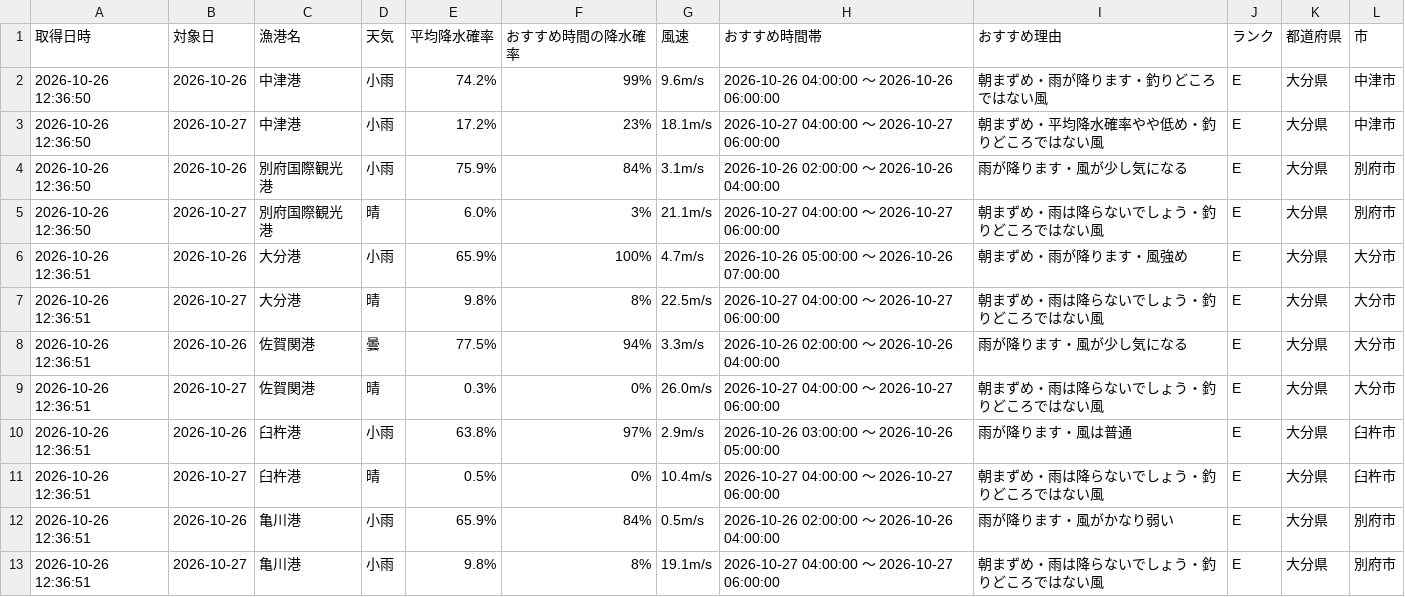
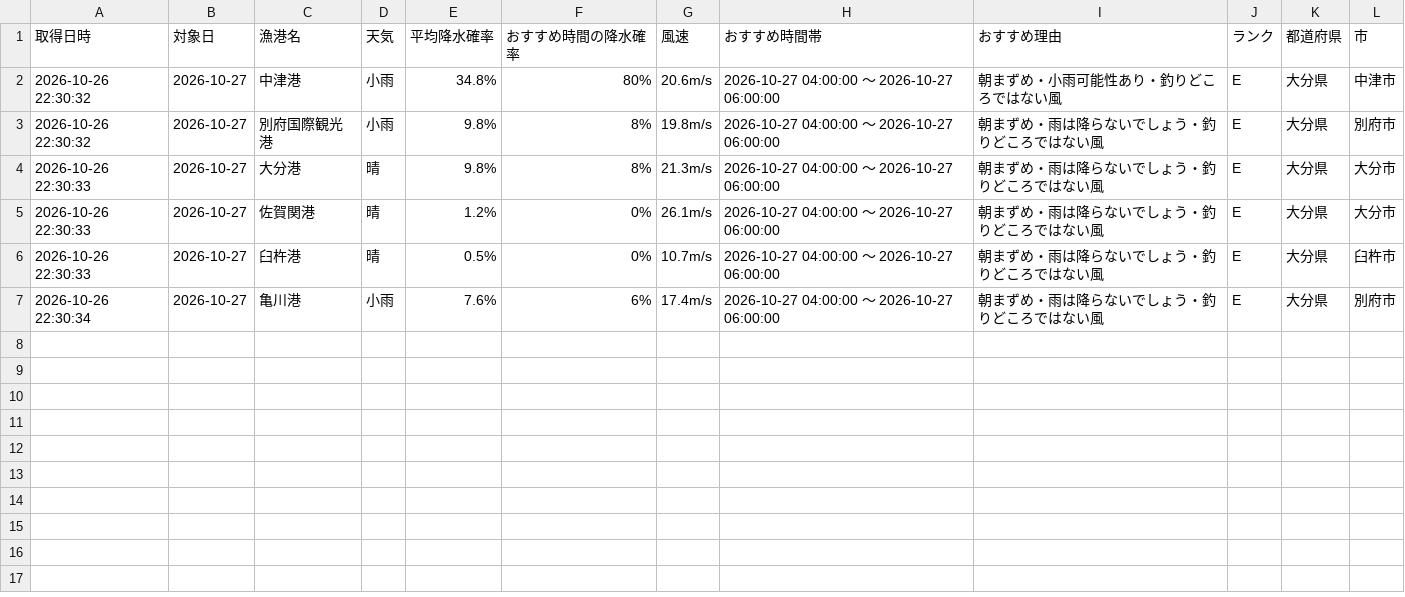
Before and after one commit to Naoya-ya-man/oita-fishing-dashboard, a CSV file: fishing_weather.csv, drawn as a sheet.

```diff
--- a/fishing_weather.csv
+++ b/fishing_weather.csv
@@ -1,13 +1,7 @@
 取得日時,対象日,漁港名,天気,平均降水確率,おすすめ時間の降水確率,風速,おすすめ時間帯,おすすめ理由,ランク,都道府県,市
-2026-10-26 12:36:50,2026-10-26,中津港,小雨,74.2%,99%,9.6m/s,2026-10-26 04:00:00 ～ 2026-10-26 06:00:00,朝まずめ・雨が降ります・釣りどころではない風,E,大分県,中津市
-2026-10-26 12:36:50,2026-10-27,中津港,小雨,17.2%,23%,18.1m/s,2026-10-27 04:00:00 ～ 2026-10-27 06:00:00,朝まずめ・平均降水確率やや低め・釣りどころではない風,E,大分県,中津市
-2026-10-26 12:36:50,2026-10-26,別府国際観光港,小雨,75.9%,84%,3.1m/s,2026-10-26 02:00:00 ～ 2026-10-26 04:00:00,雨が降ります・風が少し気になる,E,大分県,別府市
-2026-10-26 12:36:50,2026-10-27,別府国際観光港,晴,6.0%,3%,21.1m/s,2026-10-27 04:00:00 ～ 2026-10-27 06:00:00,朝まずめ・雨は降らないでしょう・釣りどころではない風,E,大分県,別府市
-2026-10-26 12:36:51,2026-10-26,大分港,小雨,65.9%,100%,4.7m/s,2026-10-26 05:00:00 ～ 2026-10-26 07:00:00,朝まずめ・雨が降ります・風強め,E,大分県,大分市
-2026-10-26 12:36:51,2026-10-27,大分港,晴,9.8%,8%,22.5m/s,2026-10-27 04:00:00 ～ 2026-10-27 06:00:00,朝まずめ・雨は降らないでしょう・釣りどころではない風,E,大分県,大分市
-2026-10-26 12:36:51,2026-10-26,佐賀関港,曇,77.5%,94%,3.3m/s,2026-10-26 02:00:00 ～ 2026-10-26 04:00:00,雨が降ります・風が少し気になる,E,大分県,大分市
-2026-10-26 12:36:51,2026-10-27,佐賀関港,晴,0.3%,0%,26.0m/s,2026-10-27 04:00:00 ～ 2026-10-27 06:00:00,朝まずめ・雨は降らないでしょう・釣りどころではない風,E,大分県,大分市
-2026-10-26 12:36:51,2026-10-26,臼杵港,小雨,63.8%,97%,2.9m/s,2026-10-26 03:00:00 ～ 2026-10-26 05:00:00,雨が降ります・風は普通,E,大分県,臼杵市
-2026-10-26 12:36:51,2026-10-27,臼杵港,晴,0.5%,0%,10.4m/s,2026-10-27 04:00:00 ～ 2026-10-27 06:00:00,朝まずめ・雨は降らないでしょう・釣りどころではない風,E,大分県,臼杵市
-2026-10-26 12:36:51,2026-10-26,亀川港,小雨,65.9%,84%,0.5m/s,2026-10-26 02:00:00 ～ 2026-10-26 04:00:00,雨が降ります・風がかなり弱い,E,大分県,別府市
-2026-10-26 12:36:51,2026-10-27,亀川港,小雨,9.8%,8%,19.1m/s,2026-10-27 04:00:00 ～ 2026-10-27 06:00:00,朝まずめ・雨は降らないでしょう・釣りどころではない風,E,大分県,別府市
+2026-10-26 22:30:32,2026-10-27,中津港,小雨,34.8%,80%,20.6m/s,2026-10-27 04:00:00 ～ 2026-10-27 06:00:00,朝まずめ・小雨可能性あり・釣りどころではない風,E,大分県,中津市
+2026-10-26 22:30:32,2026-10-27,別府国際観光港,小雨,9.8%,8%,19.8m/s,2026-10-27 04:00:00 ～ 2026-10-27 06:00:00,朝まずめ・雨は降らないでしょう・釣りどころではない風,E,大分県,別府市
+2026-10-26 22:30:33,2026-10-27,大分港,晴,9.8%,8%,21.3m/s,2026-10-27 04:00:00 ～ 2026-10-27 06:00:00,朝まずめ・雨は降らないでしょう・釣りどころではない風,E,大分県,大分市
+2026-10-26 22:30:33,2026-10-27,佐賀関港,晴,1.2%,0%,26.1m/s,2026-10-27 04:00:00 ～ 2026-10-27 06:00:00,朝まずめ・雨は降らないでしょう・釣りどころではない風,E,大分県,大分市
+2026-10-26 22:30:33,2026-10-27,臼杵港,晴,0.5%,0%,10.7m/s,2026-10-27 04:00:00 ～ 2026-10-27 06:00:00,朝まずめ・雨は降らないでしょう・釣りどころではない風,E,大分県,臼杵市
+2026-10-26 22:30:34,2026-10-27,亀川港,小雨,7.6%,6%,17.4m/s,2026-10-27 04:00:00 ～ 2026-10-27 06:00:00,朝まずめ・雨は降らないでしょう・釣りどころではない風,E,大分県,別府市
```
